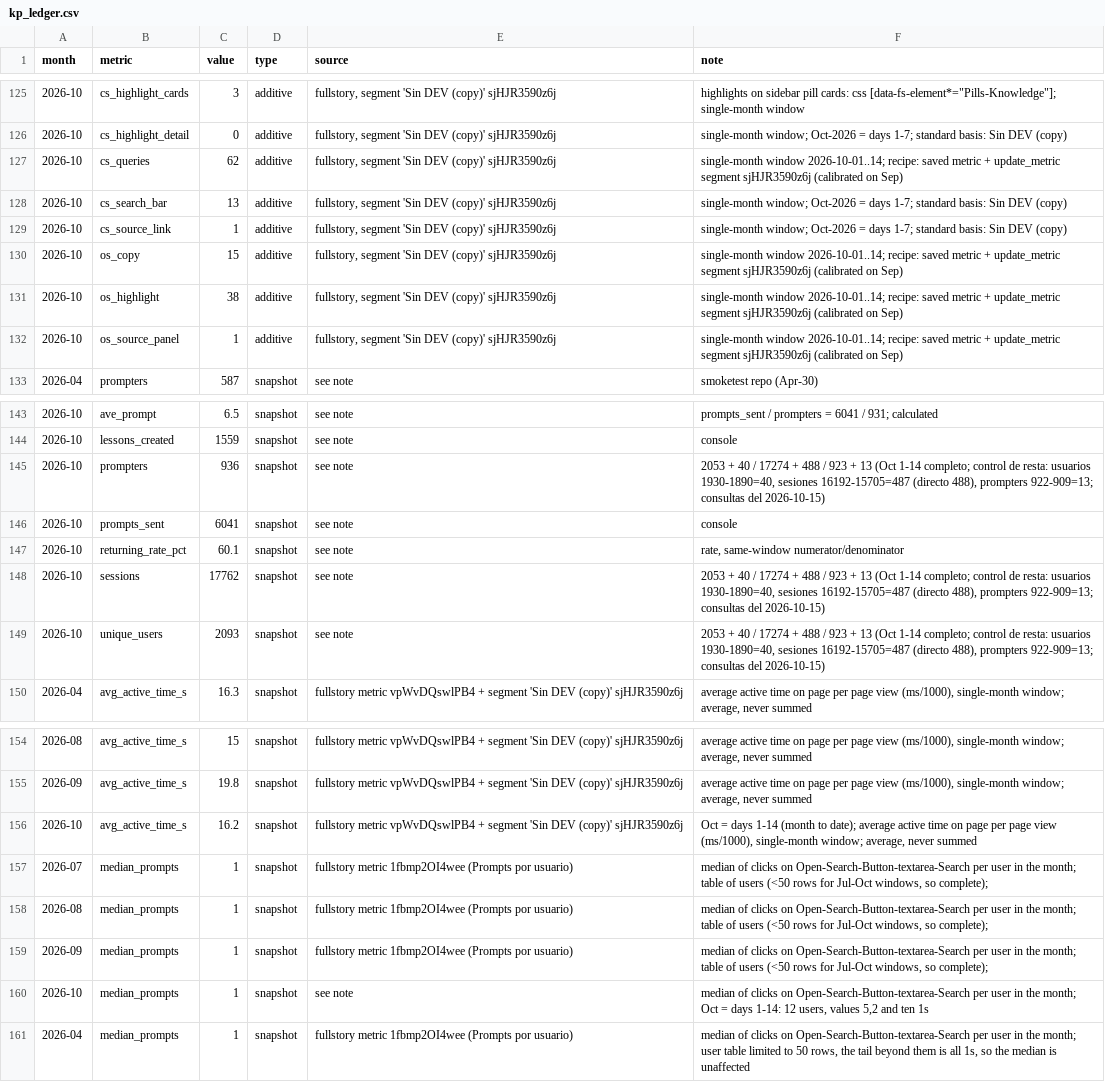
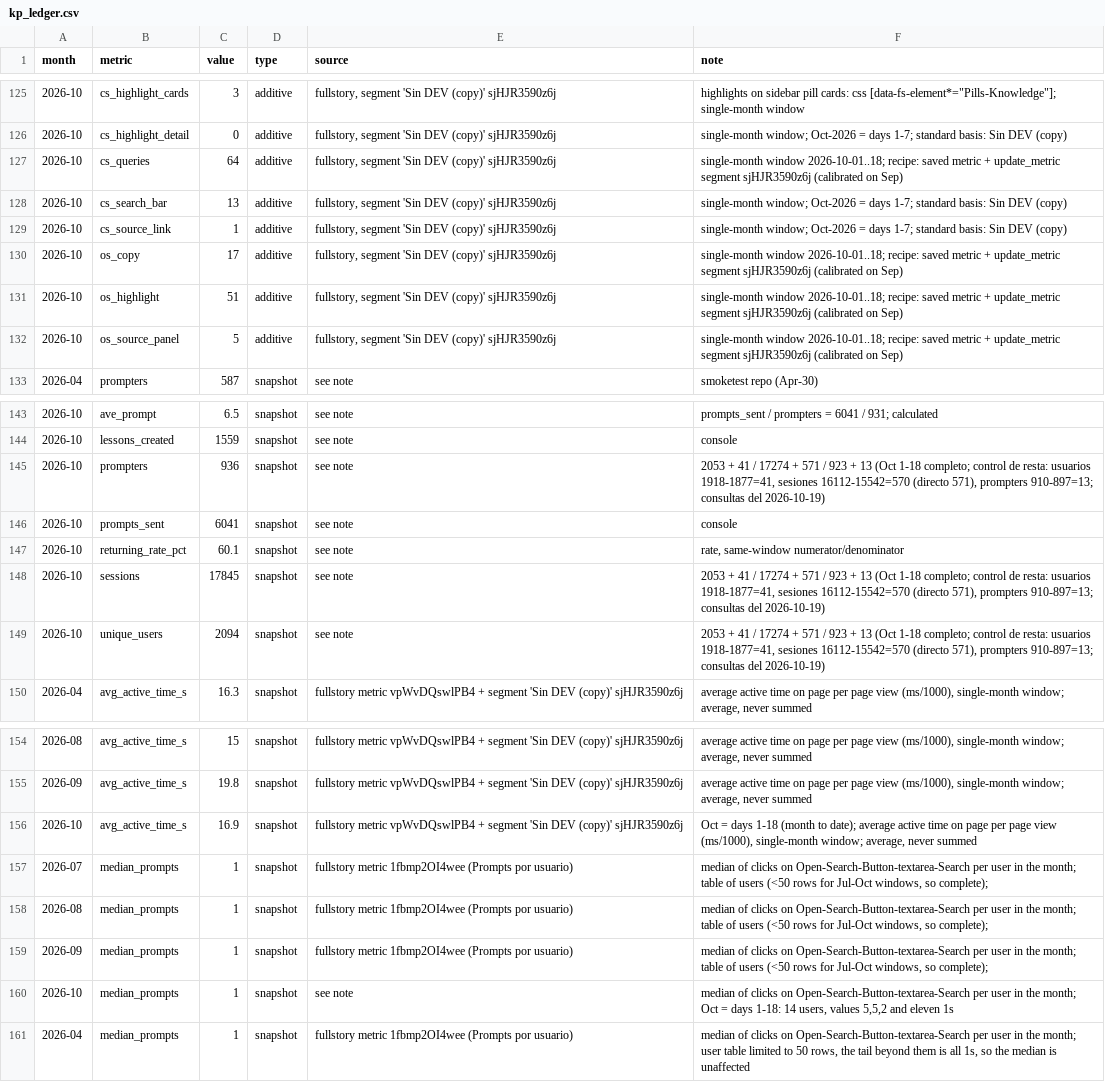
Before and after one commit to jimenasalinasg/KPsmoketest, a CSV file: data/kp_ledger.csv, drawn as a sheet; only a part is shown, gaps mark what is left out; the diff names each change by its address in the sheet, - before the commit and + after, or states it on an @@ line.

```diff
--- a/data/kp_ledger.csv
+++ b/data/kp_ledger.csv
-C127 (value): 62
+C127 (value): 64
-F127 (note): single-month window 2026-10-01..14; recipe: saved…
+F127 (note): single-month window 2026-10-01..18; recipe: saved…
-C130 (value): 15
+C130 (value): 17
-F130:F132 (note): single-month window 2026-10-01..14; recipe: saved…
+F130:F132 (note): single-month window 2026-10-01..18; recipe: saved…
-C131 (value): 38
+C131 (value): 51
-C132 (value): 1
+C132 (value): 5
-F145 (note): 2053 + 40 / 17274 + 488 / 923 + 13 (Oct 1-14 completo; control de resta: usuarios 1930-1890=40, sesiones 16192-15705=487 (directo 488), prompters 922-909=13; consultas del 2026-10-15)
+F145 (note): 2053 + 41 / 17274 + 571 / 923 + 13 (Oct 1-18 completo; control de resta: usuarios 1918-1877=41, sesiones 16112-15542=570 (directo 571), prompters 910-897=13; consultas del 2026-10-19)
-C148 (value): 17762
+C148 (value): 17845
-F148:F149 (note): 2053 + 40 / 17274 + 488 / 923 + 13 (Oct 1-14 completo; control de resta: usuarios 1930-1890=40, sesiones 16192-15705=487 (directo 488), prompters 922-909=13; consultas del 2026-10-15)
+F148:F149 (note): 2053 + 41 / 17274 + 571 / 923 + 13 (Oct 1-18 completo; control de resta: usuarios 1918-1877=41, sesiones 16112-15542=570 (directo 571), prompters 910-897=13; consultas del 2026-10-19)
-C149 (value): 2093
+C149 (value): 2094
-C156 (value): 16.2
+C156 (value): 16.9
-F156 (note): …= days 1-14 (month to…
+F156 (note): …= days 1-18 (month to…
-F160 (note): …= days 1-14: 12 users, values 5,2 and ten 1s
+F160 (note): …= days 1-18: 14 users, values 5,5,2 and eleven 1s
```
Also changed, not shown: 2 other files.
